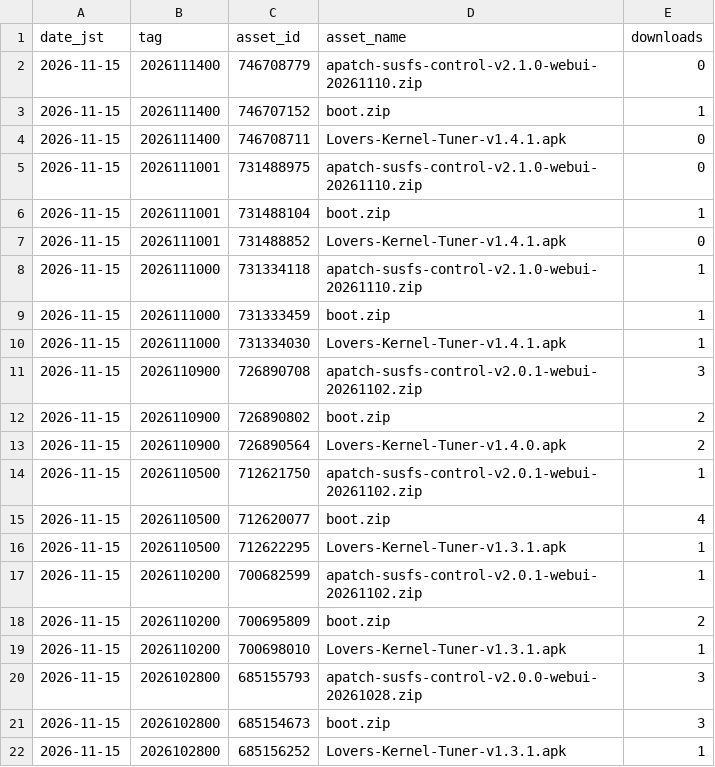
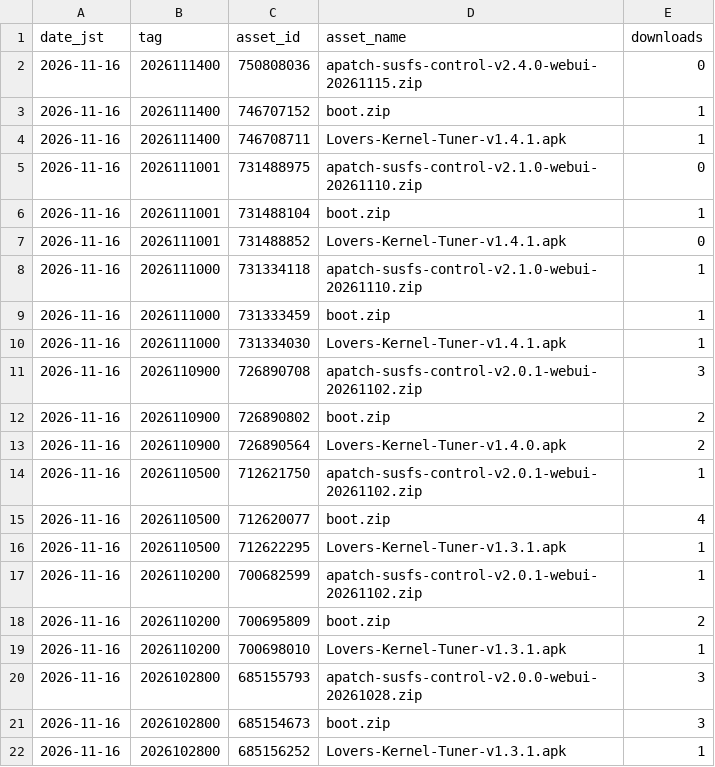
Before and after one commit to lovers-jp/Lovers_Kernel_APatch, a CSV file: stats/latest.csv, drawn as a sheet.

```diff
--- a/stats/latest.csv
+++ b/stats/latest.csv
@@ -1,22 +1,22 @@
 date_jst,tag,asset_id,asset_name,downloads
-2026-11-15,2026111400,746708779,apatch-susfs-control-v2.1.0-webui-20261110.zip,0
-2026-11-15,2026111400,746707152,boot.zip,1
-2026-11-15,2026111400,746708711,Lovers-Kernel-Tuner-v1.4.1.apk,0
-2026-11-15,2026111001,731488975,apatch-susfs-control-v2.1.0-webui-20261110.zip,0
-2026-11-15,2026111001,731488104,boot.zip,1
-2026-11-15,2026111001,731488852,Lovers-Kernel-Tuner-v1.4.1.apk,0
-2026-11-15,2026111000,731334118,apatch-susfs-control-v2.1.0-webui-20261110.zip,1
-2026-11-15,2026111000,731333459,boot.zip,1
-2026-11-15,2026111000,731334030,Lovers-Kernel-Tuner-v1.4.1.apk,1
-2026-11-15,2026110900,726890708,apatch-susfs-control-v2.0.1-webui-20261102.zip,3
-2026-11-15,2026110900,726890802,boot.zip,2
-2026-11-15,2026110900,726890564,Lovers-Kernel-Tuner-v1.4.0.apk,2
-2026-11-15,2026110500,712621750,apatch-susfs-control-v2.0.1-webui-20261102.zip,1
-2026-11-15,2026110500,712620077,boot.zip,4
-2026-11-15,2026110500,712622295,Lovers-Kernel-Tuner-v1.3.1.apk,1
-2026-11-15,2026110200,700682599,apatch-susfs-control-v2.0.1-webui-20261102.zip,1
-2026-11-15,2026110200,700695809,boot.zip,2
-2026-11-15,2026110200,700698010,Lovers-Kernel-Tuner-v1.3.1.apk,1
-2026-11-15,2026102800,685155793,apatch-susfs-control-v2.0.0-webui-20261028.zip,3
-2026-11-15,2026102800,685154673,boot.zip,3
-2026-11-15,2026102800,685156252,Lovers-Kernel-Tuner-v1.3.1.apk,1
+2026-11-16,2026111400,750808036,apatch-susfs-control-v2.4.0-webui-20261115.zip,0
+2026-11-16,2026111400,746707152,boot.zip,1
+2026-11-16,2026111400,746708711,Lovers-Kernel-Tuner-v1.4.1.apk,1
+2026-11-16,2026111001,731488975,apatch-susfs-control-v2.1.0-webui-20261110.zip,0
+2026-11-16,2026111001,731488104,boot.zip,1
+2026-11-16,2026111001,731488852,Lovers-Kernel-Tuner-v1.4.1.apk,0
+2026-11-16,2026111000,731334118,apatch-susfs-control-v2.1.0-webui-20261110.zip,1
+2026-11-16,2026111000,731333459,boot.zip,1
+2026-11-16,2026111000,731334030,Lovers-Kernel-Tuner-v1.4.1.apk,1
+2026-11-16,2026110900,726890708,apatch-susfs-control-v2.0.1-webui-20261102.zip,3
+2026-11-16,2026110900,726890802,boot.zip,2
+2026-11-16,2026110900,726890564,Lovers-Kernel-Tuner-v1.4.0.apk,2
+2026-11-16,2026110500,712621750,apatch-susfs-control-v2.0.1-webui-20261102.zip,1
+2026-11-16,2026110500,712620077,boot.zip,4
+2026-11-16,2026110500,712622295,Lovers-Kernel-Tuner-v1.3.1.apk,1
+2026-11-16,2026110200,700682599,apatch-susfs-control-v2.0.1-webui-20261102.zip,1
+2026-11-16,2026110200,700695809,boot.zip,2
+2026-11-16,2026110200,700698010,Lovers-Kernel-Tuner-v1.3.1.apk,1
+2026-11-16,2026102800,685155793,apatch-susfs-control-v2.0.0-webui-20261028.zip,3
+2026-11-16,2026102800,685154673,boot.zip,3
+2026-11-16,2026102800,685156252,Lovers-Kernel-Tuner-v1.3.1.apk,1
```
Also changed, not shown: stats/daily.csv, 2 other files.
